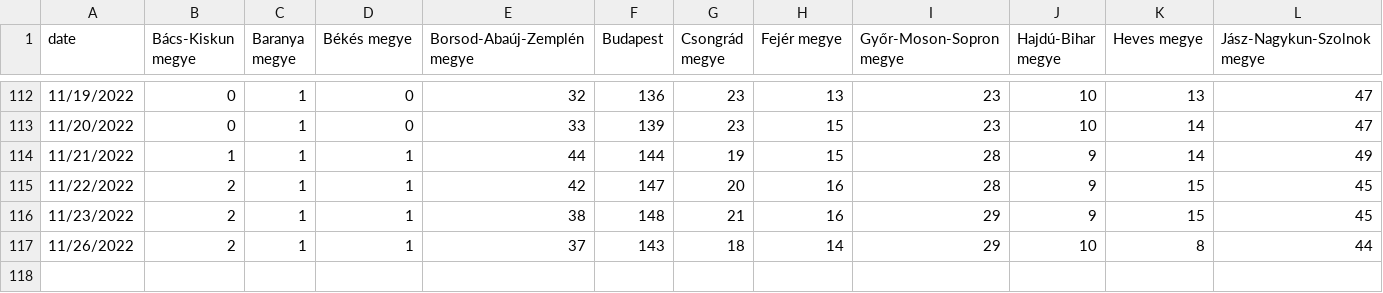
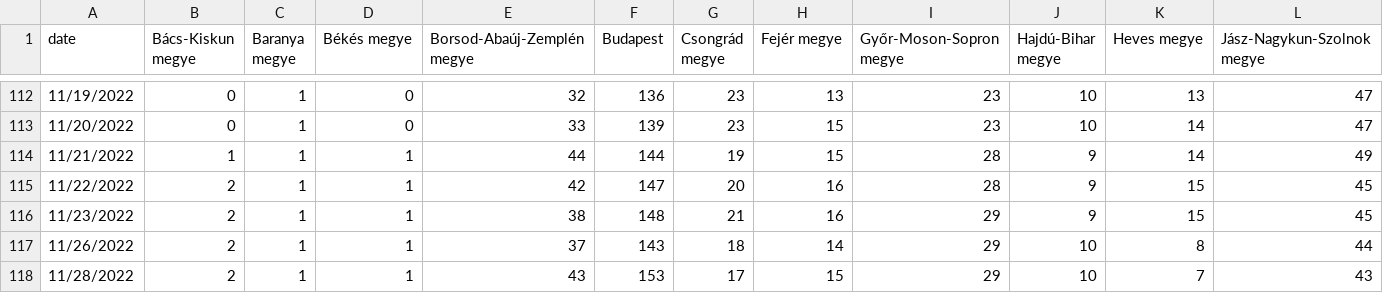
Before and after one commit to rferl/scraper-hu-teachingjobs, a CSV file: teacher_jobs_by_region.csv, drawn as a sheet; only a part is shown, gaps mark what is left out; rows hold the shown columns only; the diff names each change by its address in the sheet, - before the commit and + after, or states it on an @@ line.

```diff
--- a/teacher_jobs_by_region.csv
+++ b/teacher_jobs_by_region.csv
+row 118: 11/28/2022 | 2 | 1 | 1 | 43 | 153 | 17 | 15 | 29 | 10 | 7 | 43
```
Also changed, not shown: vacancies_count.csv.
